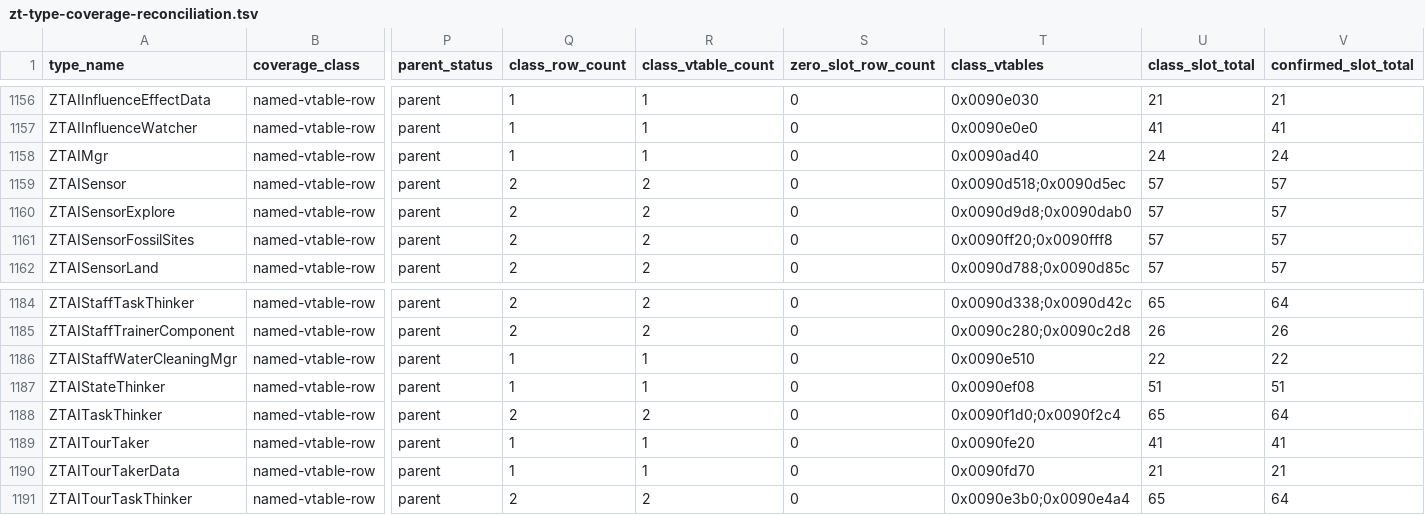
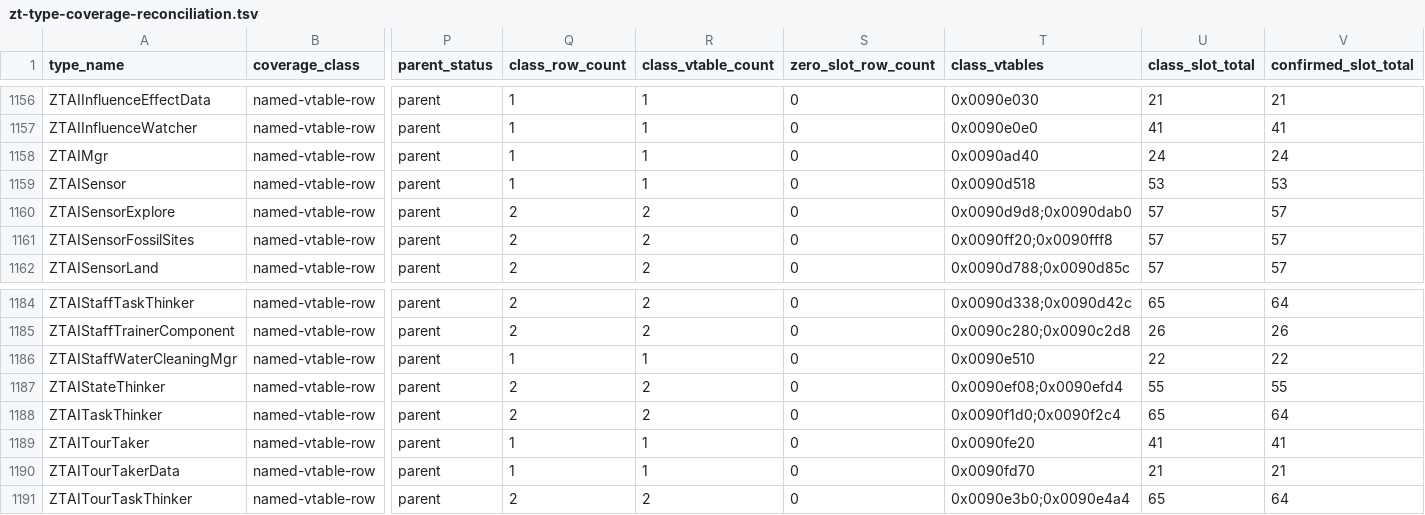
Before and after one commit to overyonder/over-yonder.tech, a TSV file: openzt2/zt-type-coverage-reconciliation.tsv, drawn as a sheet; only a part is shown, gaps mark what is left out; the diff covers the shown part only; the diff names each change by its address in the sheet, - before the commit and + after, or states it on an @@ line.

```diff
--- a/openzt2/zt-type-coverage-reconciliation.tsv
+++ b/openzt2/zt-type-coverage-reconciliation.tsv
-Q1159 (class_row_count): 2
+Q1159 (class_row_count): 1
-R1159 (class_vtable_count): 2
+R1159 (class_vtable_count): 1
-T1159 (class_vtables): 0x0090d518;0x0090d5ec
+T1159 (class_vtables): 0x0090d518
-U1159 (class_slot_total): 57
+U1159 (class_slot_total): 53
-V1159 (confirmed_slot_total): 57
+V1159 (confirmed_slot_total): 53
-Q1187 (class_row_count): 1
+Q1187 (class_row_count): 2
-R1187 (class_vtable_count): 1
+R1187 (class_vtable_count): 2
-T1187 (class_vtables): 0x0090ef08
+T1187 (class_vtables): 0x0090ef08;0x0090efd4
-U1187 (class_slot_total): 51
+U1187 (class_slot_total): 55
-V1187 (confirmed_slot_total): 51
+V1187 (confirmed_slot_total): 55
```
Also changed, not shown: 32 edited cells elsewhere in this file, 3 other files.
